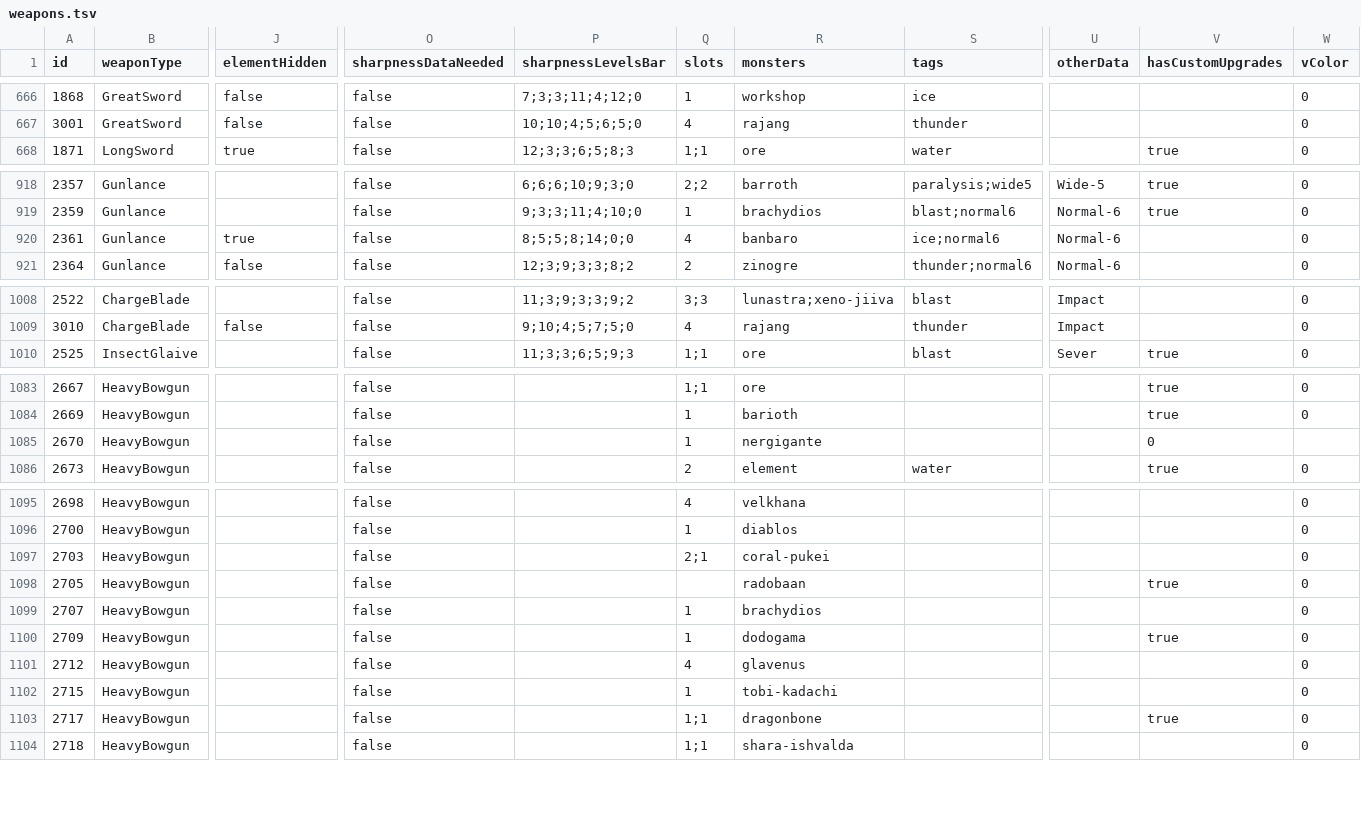
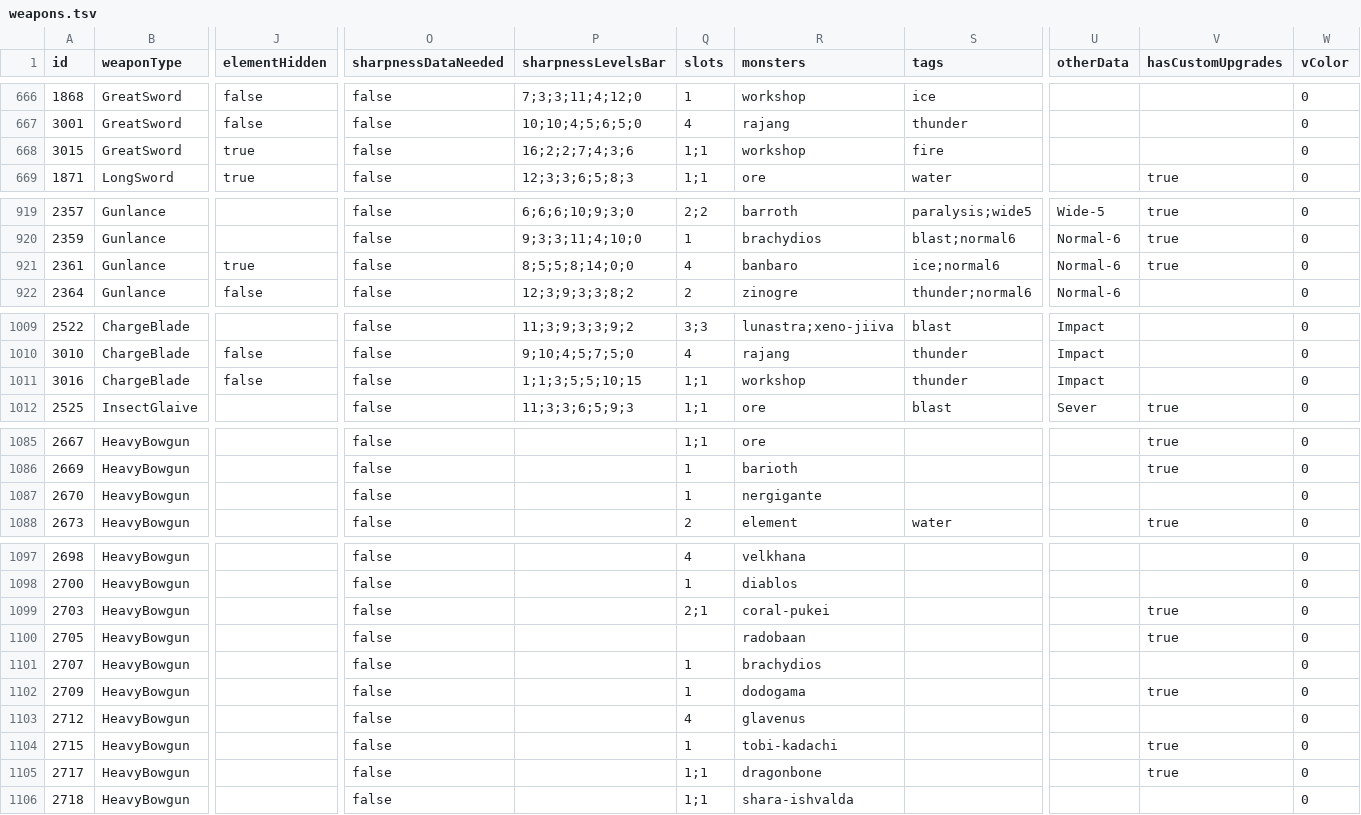
Before and after one commit to neftalimich/mhw-builder, a TSV file: src/assets/weapons.tsv, drawn as a sheet; only a part is shown, gaps mark what is left out; addresses are those after the commit; rows hold the shown columns only; the diff covers the shown part only; the diff names each change by its address in the sheet, - before the commit and + after, or states it on an @@ line.

Commit message:
Weapons Upgrades fix 1

```diff
--- a/src/assets/weapons.tsv
+++ b/src/assets/weapons.tsv
+row 668: 3015 | GreatSword | true | false | 16;2;2;7;4;3;6 | 1;1 | workshop | fire |  |  | 0
-V921 (hasCustomUpgrades): (empty)
+V921 (hasCustomUpgrades): true
+row 1011: 3016 | ChargeBlade | false | false | 1;1;3;5;5;10;15 | 1;1 | workshop | thunder | Impact |  | 0
-V1087 (hasCustomUpgrades): 0
+V1087 (hasCustomUpgrades): (empty)
-W1087 (vColor): (empty)
+W1087 (vColor): 0
-V1099 (hasCustomUpgrades): (empty)
+V1099 (hasCustomUpgrades): true
-V1104 (hasCustomUpgrades): (empty)
+V1104 (hasCustomUpgrades): true
```
Also changed, not shown: 3 edited cells elsewhere in this file, 8 other files.
